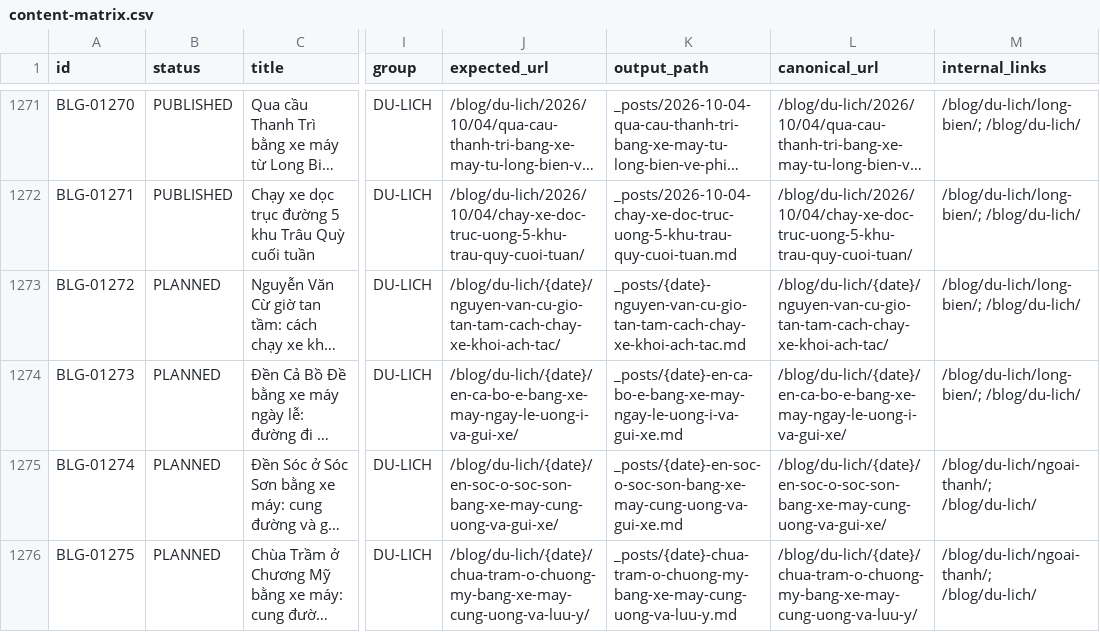
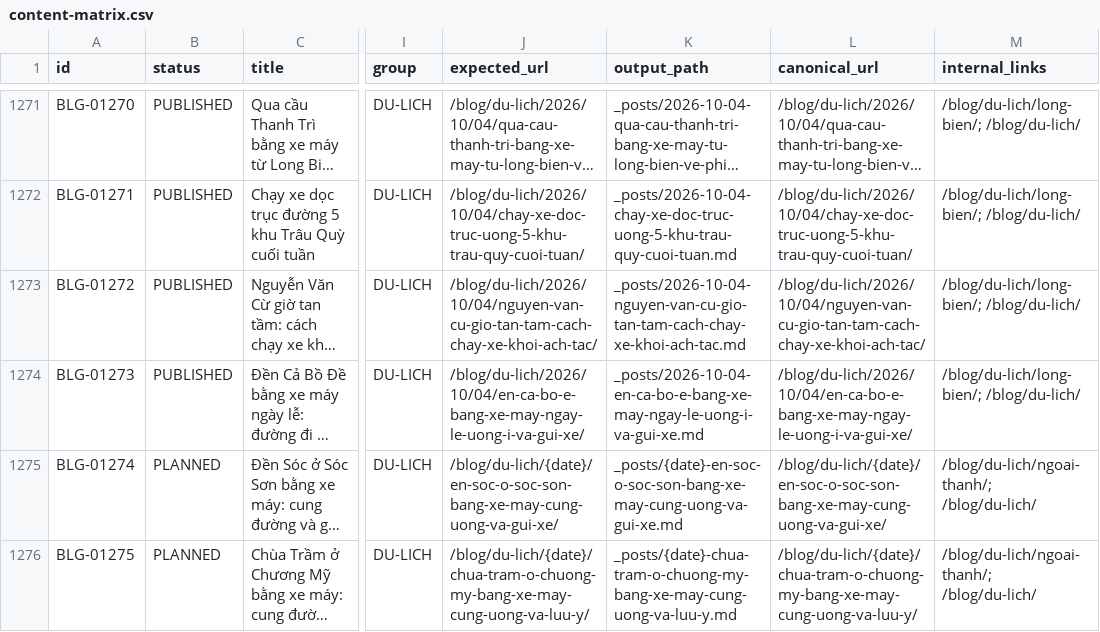
Before and after one commit to thuexemayhanoi/blog, a CSV file: data/content-matrix.csv, drawn as a sheet; only a part is shown, gaps mark what is left out; long unchanged cells end in …; the diff names each change by its address in the sheet, - before the commit and + after, or states it on an @@ line.

Commit message:
factory: new publish (BLG-01272,BLG-01273) [automated txn]

```diff
--- a/data/content-matrix.csv
+++ b/data/content-matrix.csv
-B1273:B1274 (status): PLANNED
+B1273:B1274 (status): PUBLISHED
-J1273 (expected_url): /blog/du-lich/{date}/nguyen-van-cu-gio-tan-tam-cach-chay-xe-khoi-ach-tac/
+J1273 (expected_url): /blog/du-lich/2026/10/04/nguyen-van-cu-gio-tan-tam-cach-chay-xe-khoi-ach-tac/
-K1273 (output_path): _posts/{date}-nguyen-van-cu-gio-tan-tam-cach-chay-xe-khoi-ach-tac.md
+K1273 (output_path): _posts/2026-10-04-nguyen-van-cu-gio-tan-tam-cach-chay-xe-khoi-ach-tac.md
-L1273 (canonical_url): /blog/du-lich/{date}/nguyen-van-cu-gio-tan-tam-cach-chay-xe-khoi-ach-tac/
+L1273 (canonical_url): /blog/du-lich/2026/10/04/nguyen-van-cu-gio-tan-tam-cach-chay-xe-khoi-ach-tac/
-J1274 (expected_url): /blog/du-lich/{date}/en-ca-bo-e-bang-xe-may-ngay-le-uong-i-va-gui-xe/
+J1274 (expected_url): /blog/du-lich/2026/10/04/en-ca-bo-e-bang-xe-may-ngay-le-uong-i-va-gui-xe/
-K1274 (output_path): _posts/{date}-en-ca-bo-e-bang-xe-may-ngay-le-uong-i-va-gui-xe.md
+K1274 (output_path): _posts/2026-10-04-en-ca-bo-e-bang-xe-may-ngay-le-uong-i-va-gui-xe.md
-L1274 (canonical_url): /blog/du-lich/{date}/en-ca-bo-e-bang-xe-may-ngay-le-uong-i-va-gui-xe/
+L1274 (canonical_url): /blog/du-lich/2026/10/04/en-ca-bo-e-bang-xe-may-ngay-le-uong-i-va-gui-xe/
```
Also changed, not shown: 15 other files.
